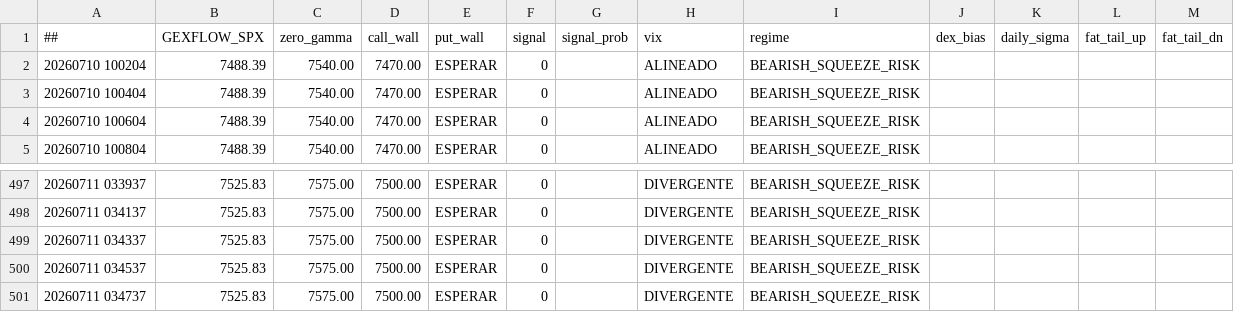
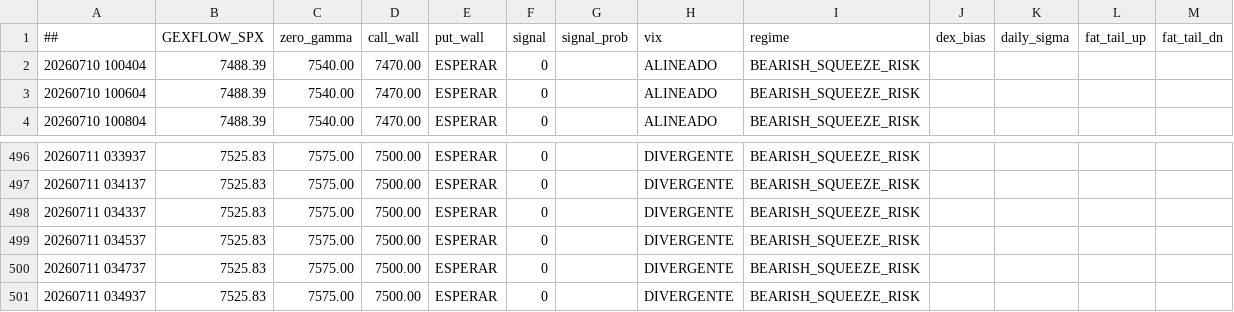
Before and after one commit to cesargont-bit/gexflow-seeds, a CSV file: data/GEXFLOW_SPX.csv, drawn as a sheet; only a part is shown, gaps mark what is left out; removed rows and columns are numbered as before the commit, all else as after; the diff names each change by its address in the sheet, - before the commit and + after, or states it on an @@ line.

Commit message:
data: 2026-07-11 03:49:37 UTC

```diff
--- a/data/GEXFLOW_SPX.csv
+++ b/data/GEXFLOW_SPX.csv
-row 2: 20260710 100204 | 7488.39 | 7540.00 | 7470.00 | ESPERAR | 0 |  | ALINEADO | BEARISH_SQUEEZE_RISK
+row 501: 20260711 034937 | 7525.83 | 7575.00 | 7500.00 | ESPERAR | 0 |  | DIVERGENTE | BEARISH_SQUEEZE_RISK
```
Also changed, not shown: data/GEXFLOW_SPY.csv.
